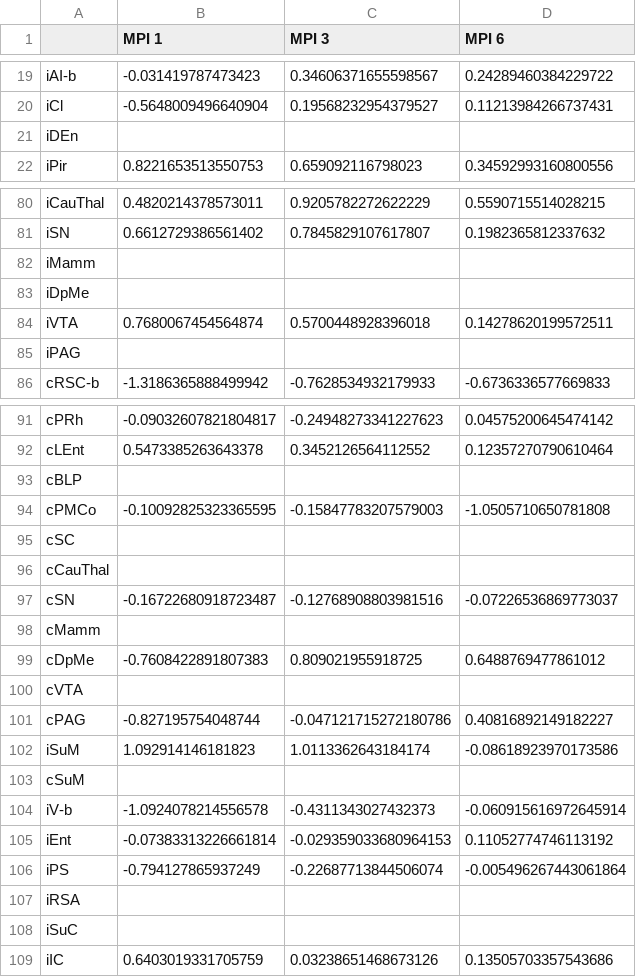
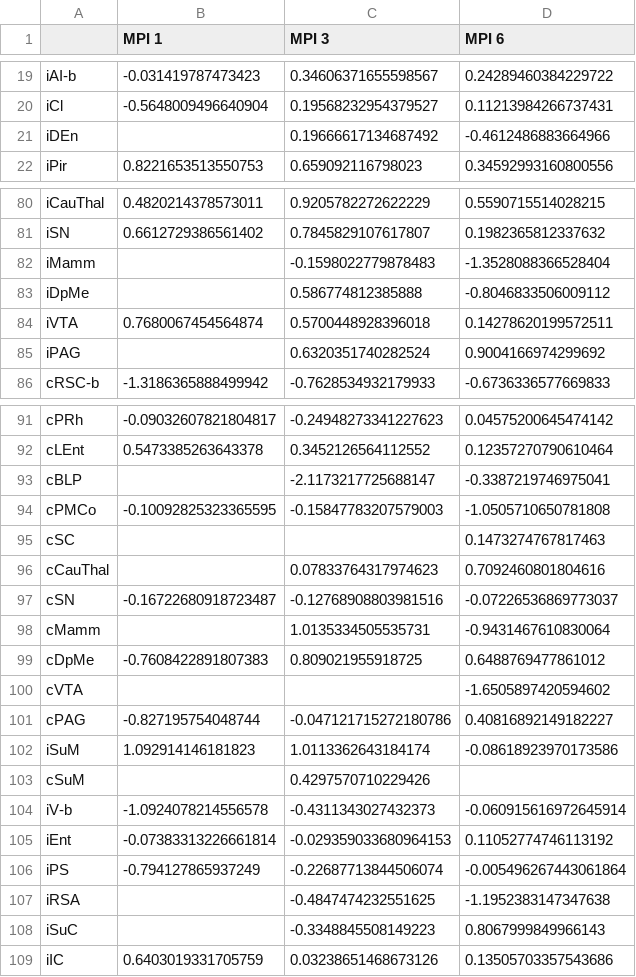
Before and after one commit to MathieuBo/PathoSpreading, a CSV file: asyndiffusion3/diffmodel/SCNA_vulnerabilityReordered.csv, drawn as a sheet; only a part is shown, gaps mark what is left out; the diff covers the shown part only.

```diff
--- a/asyndiffusion3/diffmodel/SCNA_vulnerabilityReordered.csv
+++ b/asyndiffusion3/diffmodel/SCNA_vulnerabilityReordered.csv
@@ -20,3 +20,3 @@ iAI-b,-0.031419787473423,0.34606371655598567,0.24289460384229722
 iCl,-0.5648009496640904,0.19568232954379527,0.11213984266737431
-iDEn,,,
+iDEn,,0.19666617134687492,-0.4612486883664966
 iPir,0.8221653513550753,0.659092116798023,0.34592993160800556
@@ -81,6 +81,6 @@ iCauThal,0.4820214378573011,0.9205782272622229,0.5590715514028215
 iSN,0.6612729386561402,0.7845829107617807,0.1982365812337632
-iMamm,,,
-iDpMe,,,
+iMamm,,-0.1598022779878483,-1.3528088366528404
+iDpMe,,0.586774812385888,-0.8046833506009112
 iVTA,0.7680067454564874,0.5700448928396018,0.14278620199572511
-iPAG,,,
+iPAG,,0.6320351740282524,0.9004166974299692
 cRSC-b,-1.3186365888499942,-0.7628534932179933,-0.6736336577669833
@@ -92,13 +92,13 @@ cPRh,-0.09032607821804817,-0.24948273341227623,0.04575200645474142
 cLEnt,0.5473385263643378,0.3452126564112552,0.12357270790610464
-cBLP,,,
+cBLP,,-2.1173217725688147,-0.3387219746975041
 cPMCo,-0.10092825323365595,-0.15847783207579003,-1.0505710650781808
-cSC,,,
-cCauThal,,,
+cSC,,,0.1473274767817463
+cCauThal,,0.07833764317974623,0.7092460801804616
 cSN,-0.16722680918723487,-0.12768908803981516,-0.07226536869773037
-cMamm,,,
+cMamm,,1.0135334505535731,-0.9431467610830064
 cDpMe,-0.7608422891807383,0.809021955918725,0.6488769477861012
-cVTA,,,
+cVTA,,,-1.6505897420594602
 cPAG,-0.827195754048744,-0.047121715272180786,0.40816892149182227
 iSuM,1.092914146181823,1.0113362643184174,-0.08618923970173586
-cSuM,,,
+cSuM,,0.4297570710229426,
 iV-b,-1.0924078214556578,-0.4311343027432373,-0.060915616972645914
@@ -106,4 +106,4 @@ iEnt,-0.07383313226661814,-0.029359033680964153,0.11052774746113192
 iPS,-0.794127865937249,-0.22687713844506074,-0.005496267443061864
-iRSA,,,
-iSuC,,,
+iRSA,,-0.4847474232551625,-1.1952383147347638
+iSuC,,-0.3348845508149223,0.8067999849966143
 iIC,0.6403019331705759,0.03238651468673126,0.13505703357543686
```
Also changed, not shown: 14 edited cells elsewhere in this file, asyndiffusion3/diffmodel/SCNA_vulnerability.csv, asyndiffusion3/diffmodel/vulnerability.csv, 42 other files.
